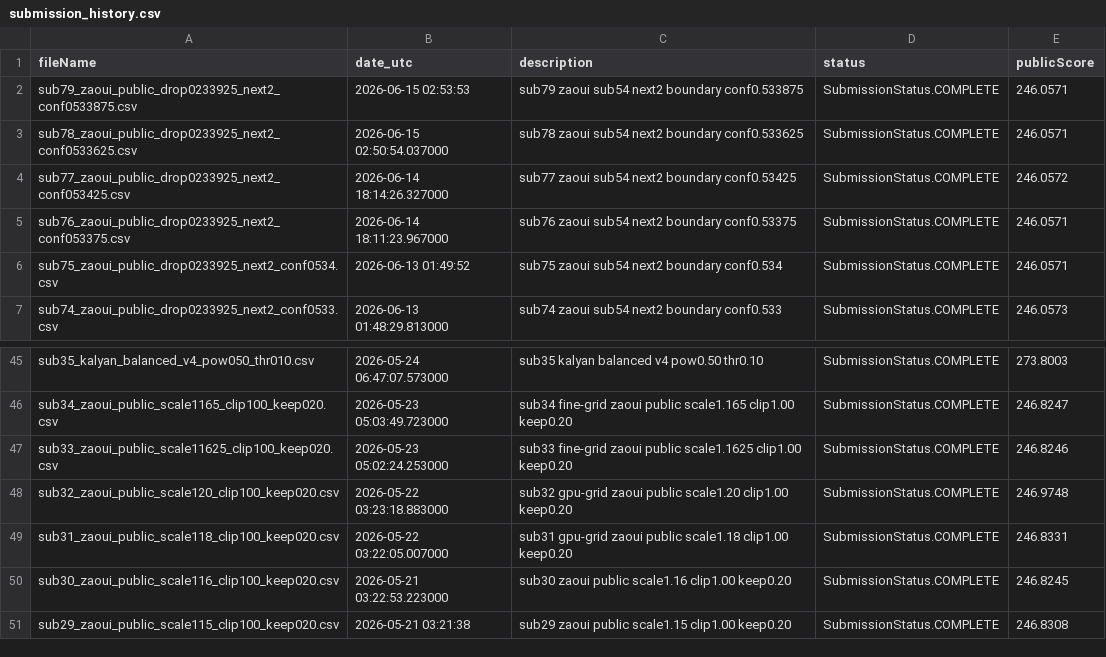
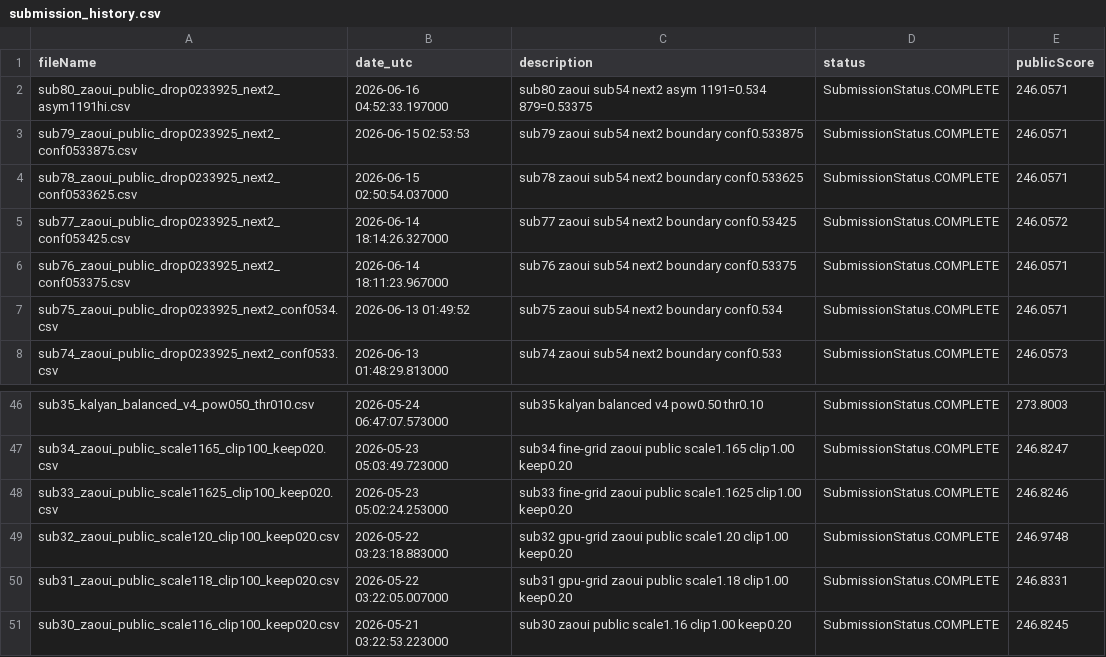
Before and after one commit to Beiciccc/neural-debris-removal-experiments, a CSV file: records/submission_history.csv, drawn as a sheet; only a part is shown, gaps mark what is left out.

Commit message:
Update experiment records

```diff
--- a/records/submission_history.csv
+++ b/records/submission_history.csv
@@ -1,2 +1,3 @@
 fileName,date_utc,description,status,publicScore
+sub80_zaoui_public_drop0233925_next2_asym1191hi.csv,2026-06-16 04:52:33.197000,sub80 zaoui sub54 next2 asym 1191=0.534 879=0.53375,SubmissionStatus.COMPLETE,246.0571
 sub79_zaoui_public_drop0233925_next2_conf0533875.csv,2026-06-15 02:53:53,sub79 zaoui sub54 next2 boundary conf0.533875,SubmissionStatus.COMPLETE,246.0571
@@ -50,2 +51 @@ sub31_zaoui_public_scale118_clip100_keep020.csv,2026-05-22 03:22:05.007000,sub31
 sub30_zaoui_public_scale116_clip100_keep020.csv,2026-05-21 03:22:53.223000,sub30 zaoui public scale1.16 clip1.00 keep0.20,SubmissionStatus.COMPLETE,246.8245
-sub29_zaoui_public_scale115_clip100_keep020.csv,2026-05-21 03:21:38,sub29 zaoui public scale1.15 clip1.00 keep0.20,SubmissionStatus.COMPLETE,246.8308
```
Also changed, not shown: 3 other files.
